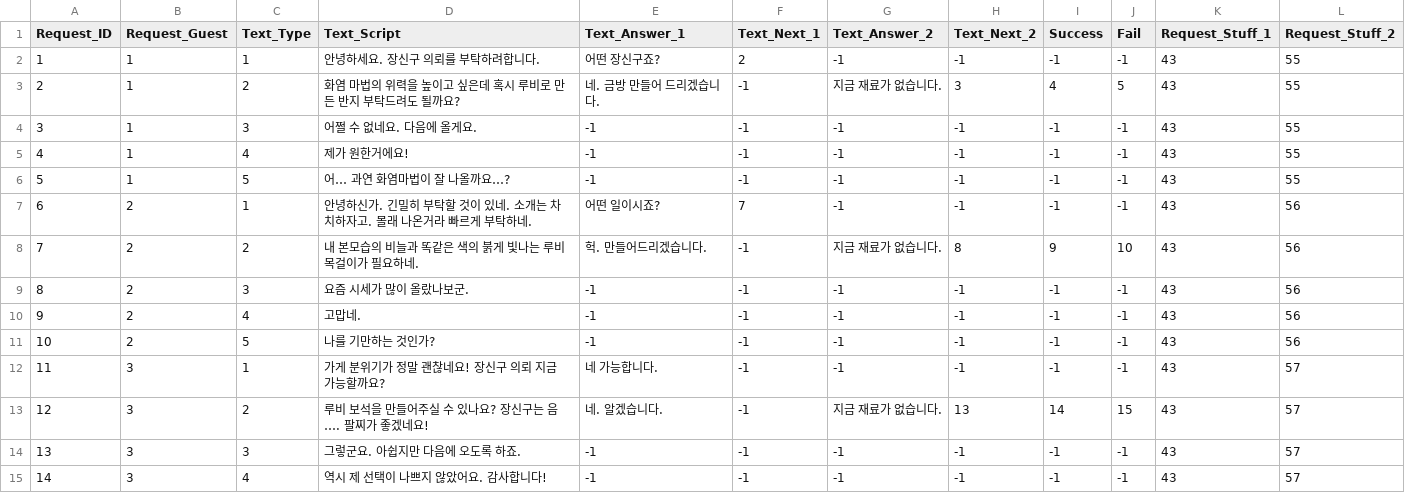
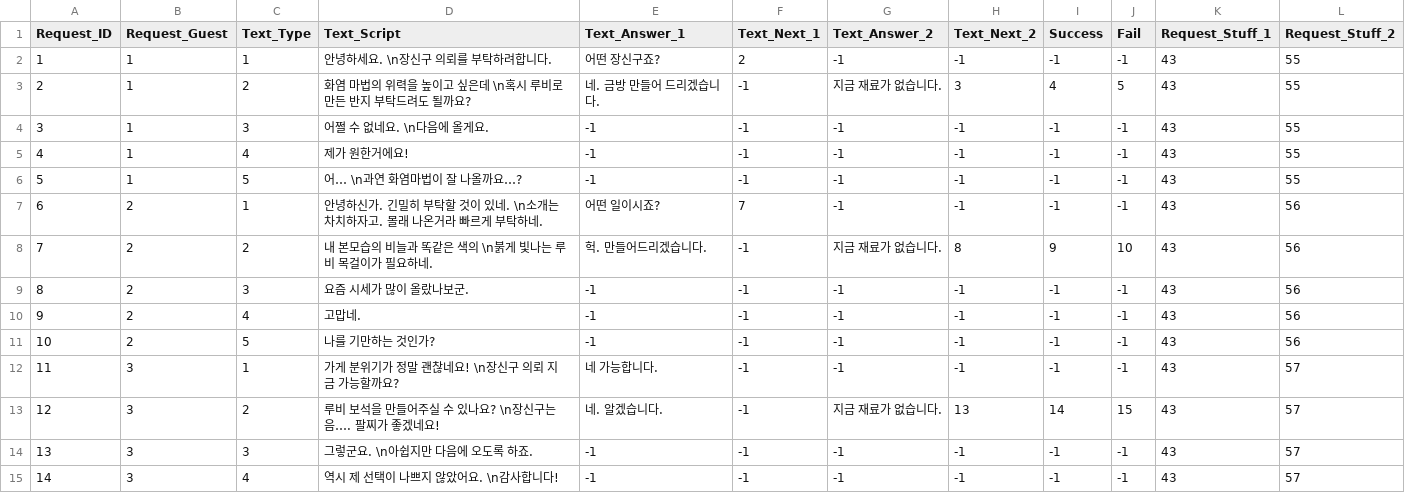
Before and after one commit to SuperElectronBrain/ThunderJack_ProjectMIS, a CSV file: Assets/Resources/DataSheet/Request_Master.csv, drawn as a sheet; only a part is shown; the diff covers the shown part only.

```diff
--- a/Assets/Resources/DataSheet/Request_Master.csv
+++ b/Assets/Resources/DataSheet/Request_Master.csv
@@ -1,9 +1,9 @@
 Request_ID,Request_Guest,Text_Type,Text_Script,Text_Answer_1,Text_Next_1,Text_Answer_2,Text_Next_2,Success,Fail,Request_Stuff_1,Request_Stuff_2
-1,1,1,안녕하세요. 장신구 의뢰를 부탁하려합니다.,어떤 장신구죠?,2,-1,-1,-1,-1,43,55
-2,1,2,화염 마법의 위력을 높이고 싶은데 혹시 루비로 만든 반지 부탁드려도 될까요? ,네. 금방 만들어 드리겠습니다.,-1,지금 재료가 없습니다.,3,4,5,43,55
-3,1,3,어쩔 수 없네요. 다음에 올게요.,-1,-1,-1,-1,-1,-1,43,55
+1,1,1,안녕하세요. \n장신구 의뢰를 부탁하려합니다.,어떤 장신구죠?,2,-1,-1,-1,-1,43,55
+2,1,2,화염 마법의 위력을 높이고 싶은데 \n혹시 루비로 만든 반지 부탁드려도 될까요? ,네. 금방 만들어 드리겠습니다.,-1,지금 재료가 없습니다.,3,4,5,43,55
+3,1,3,어쩔 수 없네요. \n다음에 올게요.,-1,-1,-1,-1,-1,-1,43,55
 4,1,4,제가 원한거에요!,-1,-1,-1,-1,-1,-1,43,55
-5,1,5,어… 과연 화염마법이 잘 나올까요…?,-1,-1,-1,-1,-1,-1,43,55
-6,2,1,안녕하신가. 긴밀히 부탁할 것이 있네. 소개는 차치하자고. 몰래 나온거라 빠르게 부탁하네.,어떤 일이시죠?,7,-1,-1,-1,-1,43,56
-7,2,2,내 본모습의 비늘과 똑같은 색의 붉게 빛나는 루비 목걸이가 필요하네.,헉. 만들어드리겠습니다.,-1,지금 재료가 없습니다.,8,9,10,43,56
+5,1,5,어… \n과연 화염마법이 잘 나올까요…?,-1,-1,-1,-1,-1,-1,43,55
+6,2,1,안녕하신가. 긴밀히 부탁할 것이 있네. \n소개는 차치하자고. 몰래 나온거라 빠르게 부탁하네.,어떤 일이시죠?,7,-1,-1,-1,-1,43,56
+7,2,2,내 본모습의 비늘과 똑같은 색의 \n붉게 빛나는 루비 목걸이가 필요하네.,헉. 만들어드리겠습니다.,-1,지금 재료가 없습니다.,8,9,10,43,56
 8,2,3,요즘 시세가 많이 올랐나보군.,-1,-1,-1,-1,-1,-1,43,56
@@ -11,5 +11,5 @@
 10,2,5,나를 기만하는 것인가?,-1,-1,-1,-1,-1,-1,43,56
-11,3,1,가게 분위기가 정말 괜찮네요! 장신구 의뢰 지금 가능할까요?,네 가능합니다.,-1,-1,-1,-1,-1,43,57
-12,3,2,루비 보석을 만들어주실 수 있나요? 장신구는 음…. 팔찌가 좋겠네요!,네. 알겠습니다.,-1,지금 재료가 없습니다.,13,14,15,43,57
-13,3,3,그렇군요. 아쉽지만 다음에 오도록 하죠.,-1,-1,-1,-1,-1,-1,43,57
-14,3,4,역시 제 선택이 나쁘지 않았어요. 감사합니다!,-1,-1,-1,-1,-1,-1,43,57
+11,3,1,가게 분위기가 정말 괜찮네요! \n장신구 의뢰 지금 가능할까요?,네 가능합니다.,-1,-1,-1,-1,-1,43,57
+12,3,2,루비 보석을 만들어주실 수 있나요? \n장신구는 음…. 팔찌가 좋겠네요!,네. 알겠습니다.,-1,지금 재료가 없습니다.,13,14,15,43,57
+13,3,3,그렇군요. \n아쉽지만 다음에 오도록 하죠.,-1,-1,-1,-1,-1,-1,43,57
+14,3,4,역시 제 선택이 나쁘지 않았어요. \n감사합니다!,-1,-1,-1,-1,-1,-1,43,57
```
Also changed, not shown: 70 edited cells elsewhere in this file, Assets/Resources/DataSheet/Random_Event_Master.csv, Assets/Resources/DataSheet/Stellar_Text_Master.csv, 1 other file.
